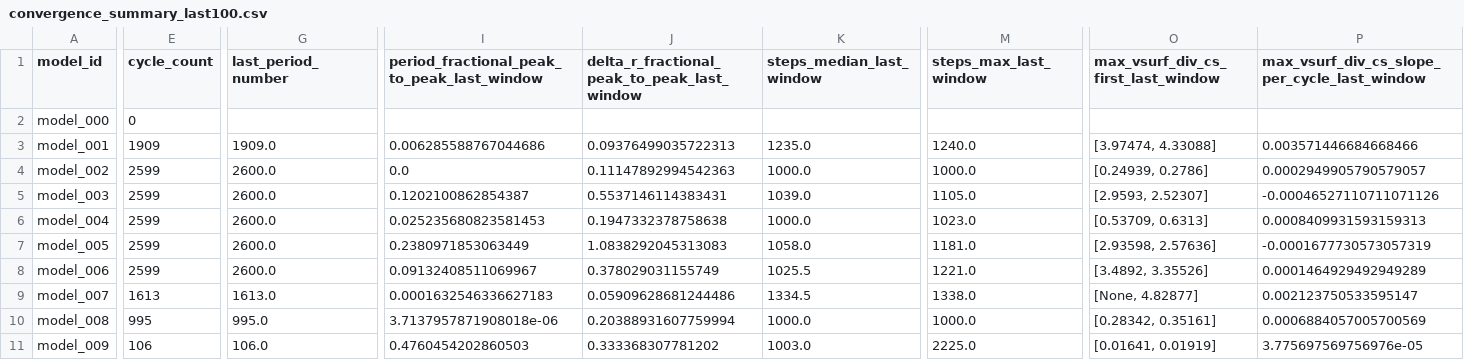
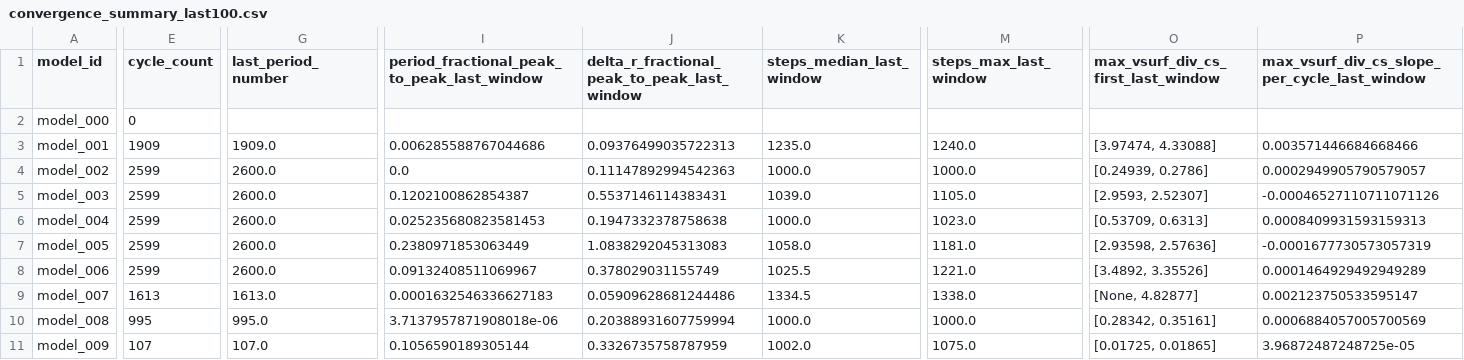
Before and after one commit to earlbellinger/kappa, a CSV file: site/metadata/convergence_summary_last100.csv, drawn as a sheet; only a part is shown, gaps mark what is left out; the diff names each change by its address in the sheet, - before the commit and + after, or states it on an @@ line.

Commit message:
Refresh active convergence status

```diff
--- a/site/metadata/convergence_summary_last100.csv
+++ b/site/metadata/convergence_summary_last100.csv
-E11 (cycle_count): 106
+E11 (cycle_count): 107
-G11 (last_period_number): 106.0
+G11 (last_period_number): 107.0
-I11: 0.4760454202860503
+I11: 0.1056590189305144
-J11: 0.333368307781202
+J11: 0.3326735758787959
-K11 (steps_median_last_window): 1003.0
+K11 (steps_median_last_window): 1002.0
-M11 (steps_max_last_window): 2225.0
+M11 (steps_max_last_window): 1075.0
-O11: [0.01641, 0.01919]
+O11: [0.01725, 0.01865]
-P11: 3.775697569756976e-05
+P11: 3.96872487248725e-05
```
Also changed, not shown: 13 other files.
